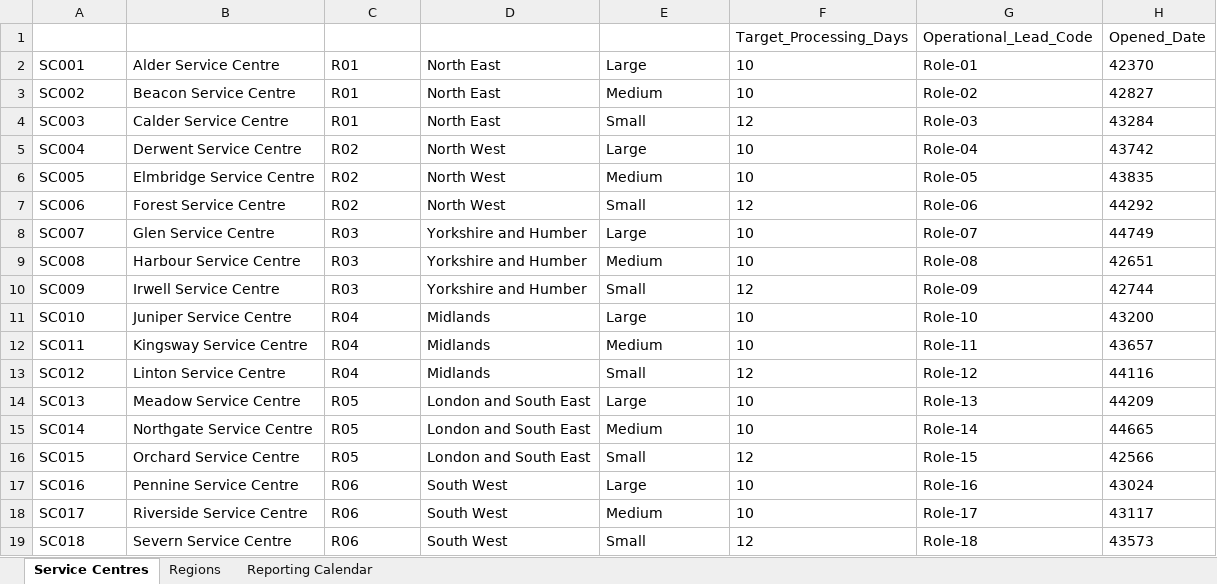
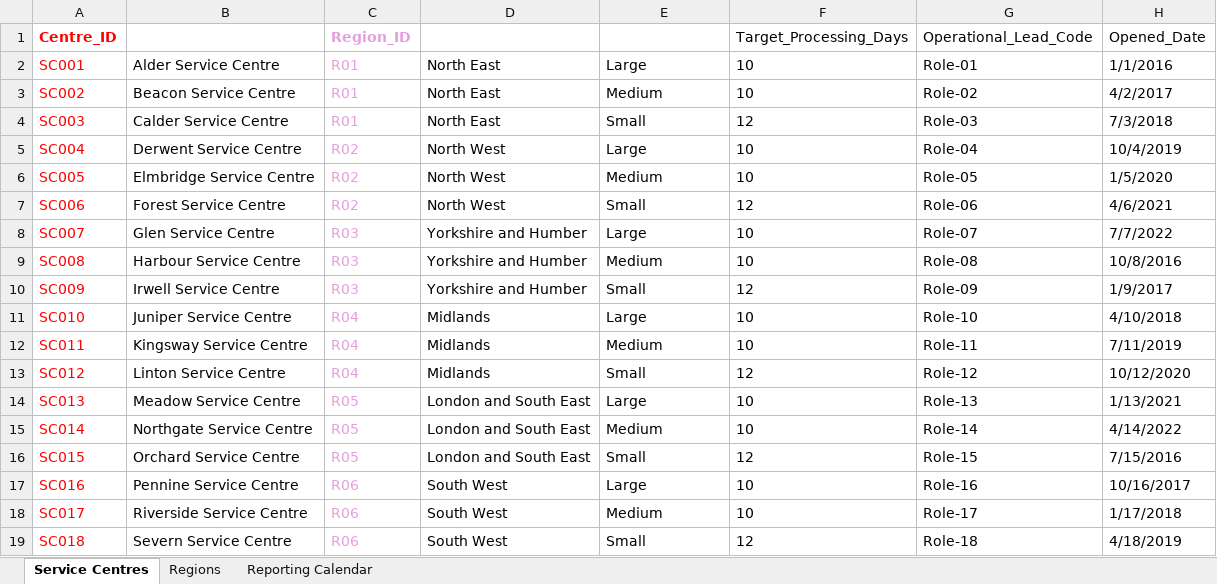
Before and after one commit to FaithAkinyele/UC_Service_Centre_Analysis, an Excel workbook: data/processed/01_UC_Service_Centre_Reference.xlsx, sheet Service Centres, drawn as a sheet; values as stored, in another font and other column widths than the file's, no borders; table styles not drawn; the diff names each change by its address in the sheet, - before the commit and + after, or states it on an @@ line.

```diff
--- a/data/processed/01_UC_Service_Centre_Reference.xlsx (sheet Service Centres)
+++ b/data/processed/01_UC_Service_Centre_Reference.xlsx (sheet Service Centres)
-A1 text colour: #FFFFFF
+A1 text colour: #FF0000
-C1 text colour: #FFFFFF
+C1 text colour: #E59EDD
-A2:A19 text colour: black
+A2:A19 text colour: #FF0000
-C2:C19 text colour: black
+C2:C19 text colour: #E59EDD
-H2 (Opened_Date): 42370
+H2 (Opened_Date): 1/1/2016
-H3 (Opened_Date): 42827
+H3 (Opened_Date): 4/2/2017
-H4 (Opened_Date): 43284
+H4 (Opened_Date): 7/3/2018
-H5 (Opened_Date): 43742
+H5 (Opened_Date): 10/4/2019
-H6 (Opened_Date): 43835
+H6 (Opened_Date): 1/5/2020
-H7 (Opened_Date): 44292
+H7 (Opened_Date): 4/6/2021
-H8 (Opened_Date): 44749
+H8 (Opened_Date): 7/7/2022
-H9 (Opened_Date): 42651
+H9 (Opened_Date): 10/8/2016
-H10 (Opened_Date): 42744
+H10 (Opened_Date): 1/9/2017
-H11 (Opened_Date): 43200
+H11 (Opened_Date): 4/10/2018
-H12 (Opened_Date): 43657
+H12 (Opened_Date): 7/11/2019
-H13 (Opened_Date): 44116
+H13 (Opened_Date): 10/12/2020
-H14 (Opened_Date): 44209
+H14 (Opened_Date): 1/13/2021
-H15 (Opened_Date): 44665
+H15 (Opened_Date): 4/14/2022
-H16 (Opened_Date): 42566
+H16 (Opened_Date): 7/15/2016
-H17 (Opened_Date): 43024
+H17 (Opened_Date): 10/16/2017
-H18 (Opened_Date): 43117
+H18 (Opened_Date): 1/17/2018
-H19 (Opened_Date): 43573
+H19 (Opened_Date): 4/18/2019
```
Also changed, not shown: sheet Reporting Calendar, sheet Regions, data/processed/03_UC_Caseload_and_Staffing.xlsx, data/processed/05_UC_Mock_Technical_Exercise_Brief.xlsx, 2 other files.
